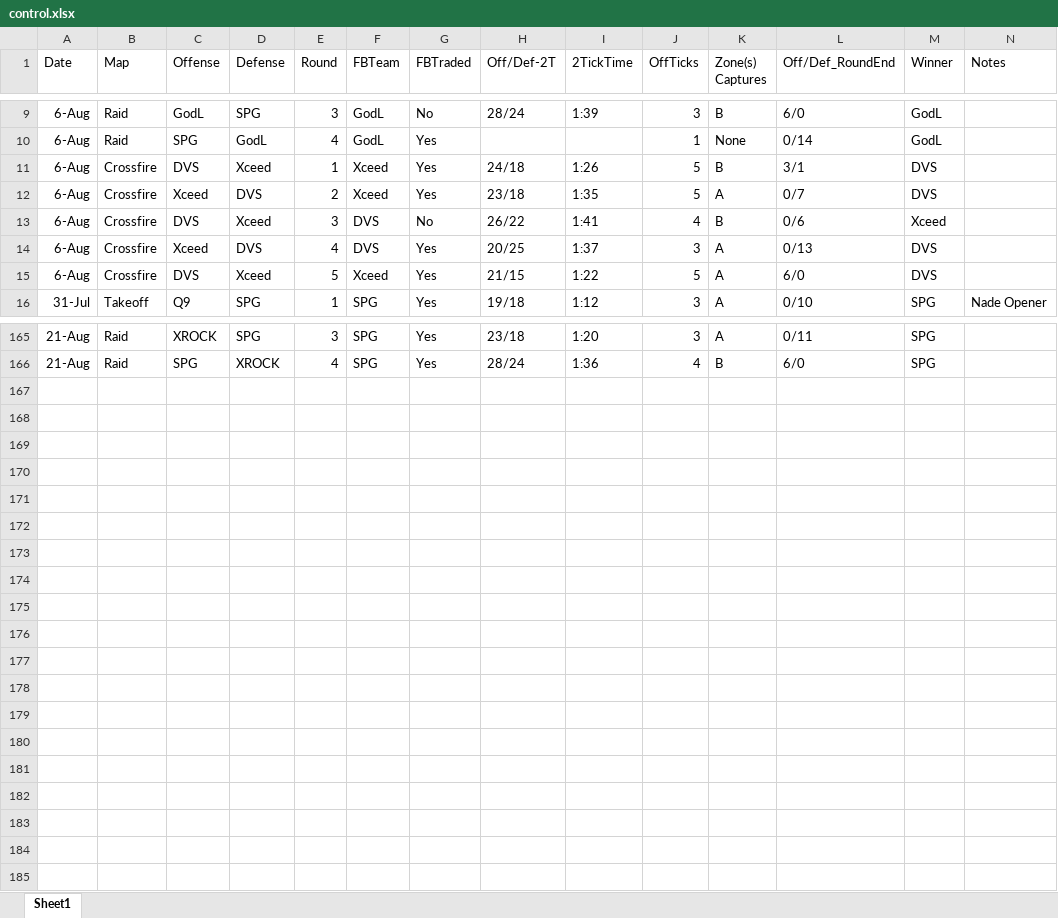
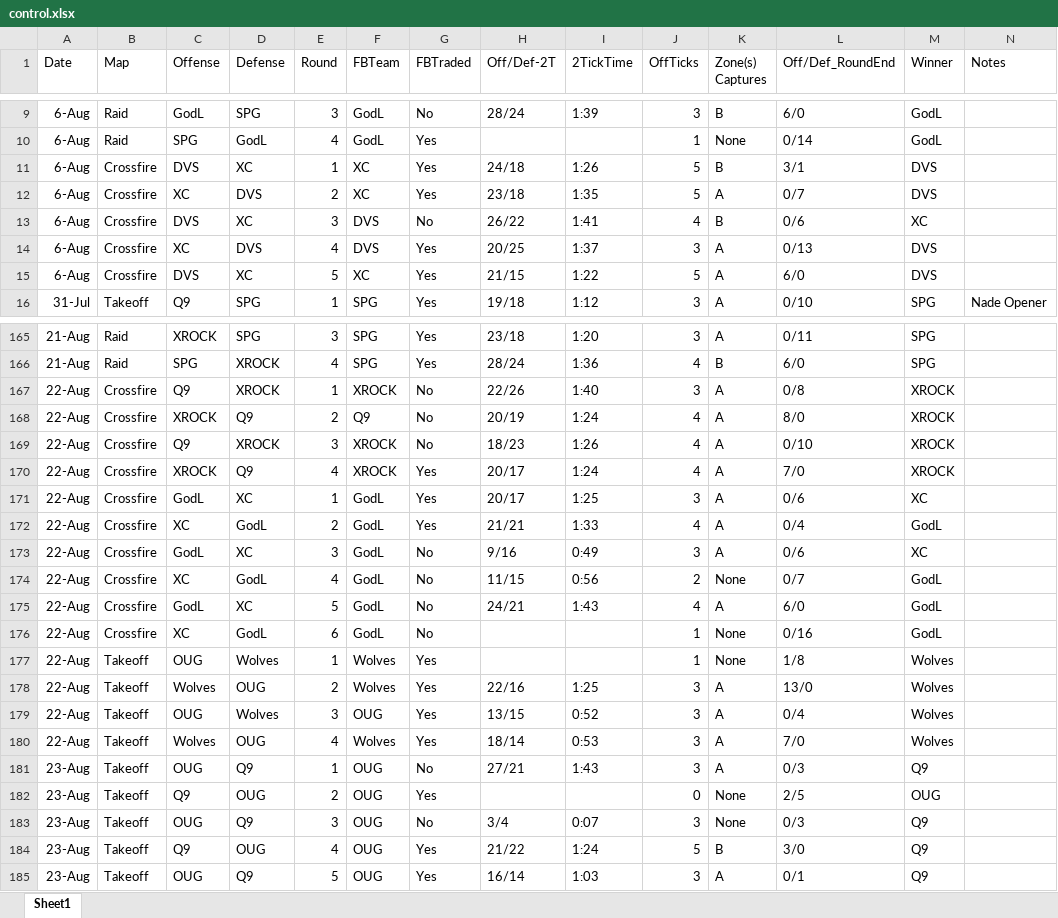
Before and after one commit to anshxl/codm-analytics, an Excel workbook: Week2/Control/control.xlsx, sheet Sheet1, drawn as a sheet; only a part is shown, gaps mark what is left out; values as stored, in another font and other column widths than the file's, no borders; the diff names each change by its address in the sheet, - before the commit and + after, or states it on an @@ line.

```diff
--- a/Week2/Control/control.xlsx (sheet Sheet1)
+++ b/Week2/Control/control.xlsx (sheet Sheet1)
-D11 (Defense): Xceed
+D11 (Defense): XC
-F11:F12 (FBTeam): Xceed
+F11:F12 (FBTeam): XC
-C12 (Offense): Xceed
+C12 (Offense): XC
-D13 (Defense): Xceed
+D13 (Defense): XC
-M13 (Winner): Xceed
+M13 (Winner): XC
-C14 (Offense): Xceed
+C14 (Offense): XC
-D15 (Defense): Xceed
+D15 (Defense): XC
-F15 (FBTeam): Xceed
+F15 (FBTeam): XC
+row 167: 22-Aug | Crossfire | Q9 | XROCK | 1 | XROCK | No | 22/26 | 1:40 | 3 | A | 0/8 | XROCK
+row 168: 22-Aug | Crossfire | XROCK | Q9 | 2 | Q9 | No | 20/19 | 1:24 | 4 | A | 8/0 | XROCK
+row 169: 22-Aug | Crossfire | Q9 | XROCK | 3 | XROCK | No | 18/23 | 1:26 | 4 | A | 0/10 | XROCK
+row 170: 22-Aug | Crossfire | XROCK | Q9 | 4 | XROCK | Yes | 20/17 | 1:24 | 4 | A | 7/0 | XROCK
+row 171: 22-Aug | Crossfire | GodL | XC | 1 | GodL | Yes | 20/17 | 1:25 | 3 | A | 0/6 | XC
+row 172: 22-Aug | Crossfire | XC | GodL | 2 | GodL | Yes | 21/21 | 1:33 | 4 | A | 0/4 | GodL
+row 173: 22-Aug | Crossfire | GodL | XC | 3 | GodL | No | 9/16 | 0:49 | 3 | A | 0/6 | XC
+row 174: 22-Aug | Crossfire | XC | GodL | 4 | GodL | No | 11/15 | 0:56 | 2 | None | 0/7 | GodL
+row 175: 22-Aug | Crossfire | GodL | XC | 5 | GodL | No | 24/21 | 1:43 | 4 | A | 6/0 | GodL
+row 176: 22-Aug | Crossfire | XC | GodL | 6 | GodL | No |  |  | 1 | None | 0/16 | GodL
+row 177: 22-Aug | Takeoff | OUG | Wolves | 1 | Wolves | Yes |  |  | 1 | None | 1/8 | Wolves
+row 178: 22-Aug | Takeoff | Wolves | OUG | 2 | Wolves | Yes | 22/16 | 1:25 | 3 | A | 13/0 | Wolves
+row 179: 22-Aug | Takeoff | OUG | Wolves | 3 | OUG | Yes | 13/15 | 0:52 | 3 | A | 0/4 | Wolves
+row 180: 22-Aug | Takeoff | Wolves | OUG | 4 | Wolves | Yes | 18/14 | 0:53 | 3 | A | 7/0 | Wolves
+row 181: 23-Aug | Takeoff | OUG | Q9 | 1 | OUG | No | 27/21 | 1:43 | 3 | A | 0/3 | Q9
+row 182: 23-Aug | Takeoff | Q9 | OUG | 2 | OUG | Yes |  |  | 0 | None | 2/5 | OUG
+row 183: 23-Aug | Takeoff | OUG | Q9 | 3 | OUG | No | 3/4 | 0:07 | 3 | None | 0/3 | Q9
+row 184: 23-Aug | Takeoff | Q9 | OUG | 4 | OUG | Yes | 21/22 | 1:24 | 5 | B | 3/0 | Q9
+row 185: 23-Aug | Takeoff | OUG | Q9 | 5 | OUG | Yes | 16/14 | 1:03 | 3 | A | 0/1 | Q9
```
Also changed, not shown: Week2/HP/hp.xlsx, Week2/SnD/snd.xlsx, 30 other files.
